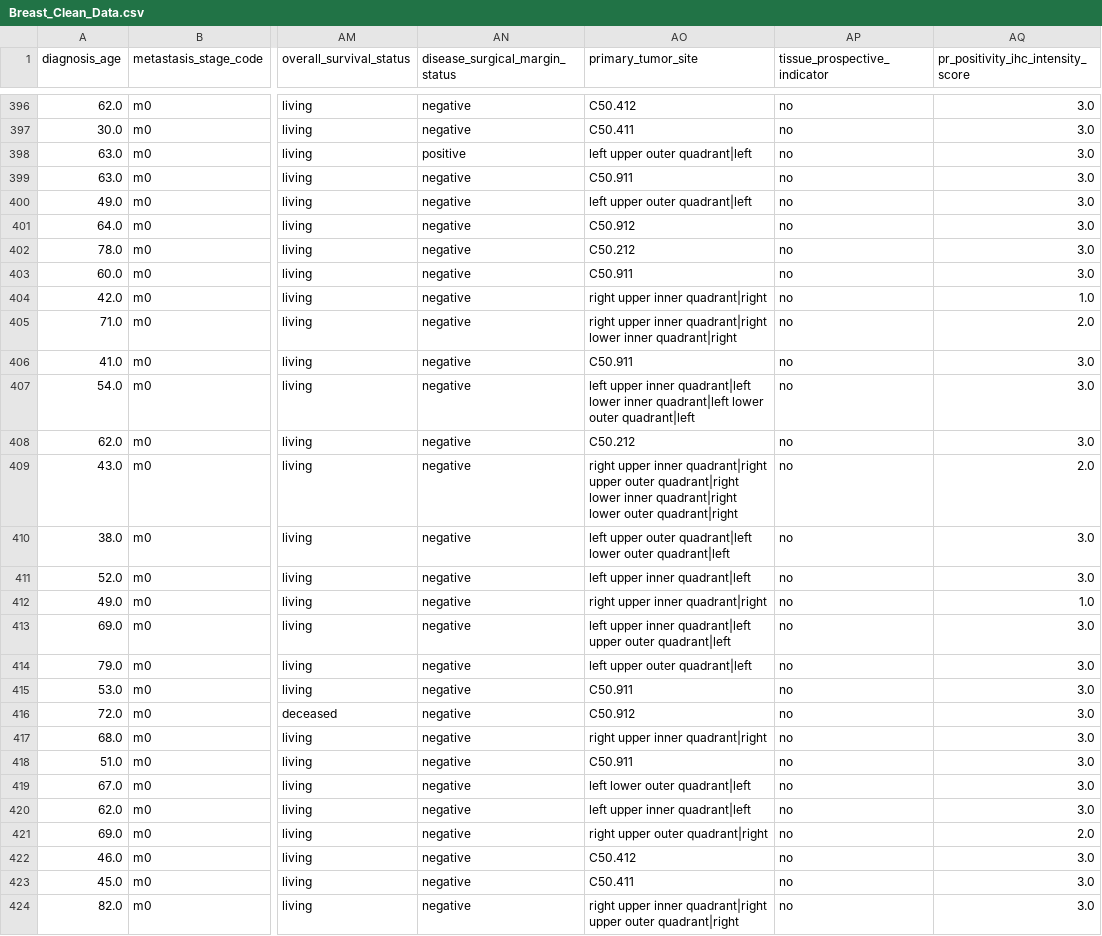
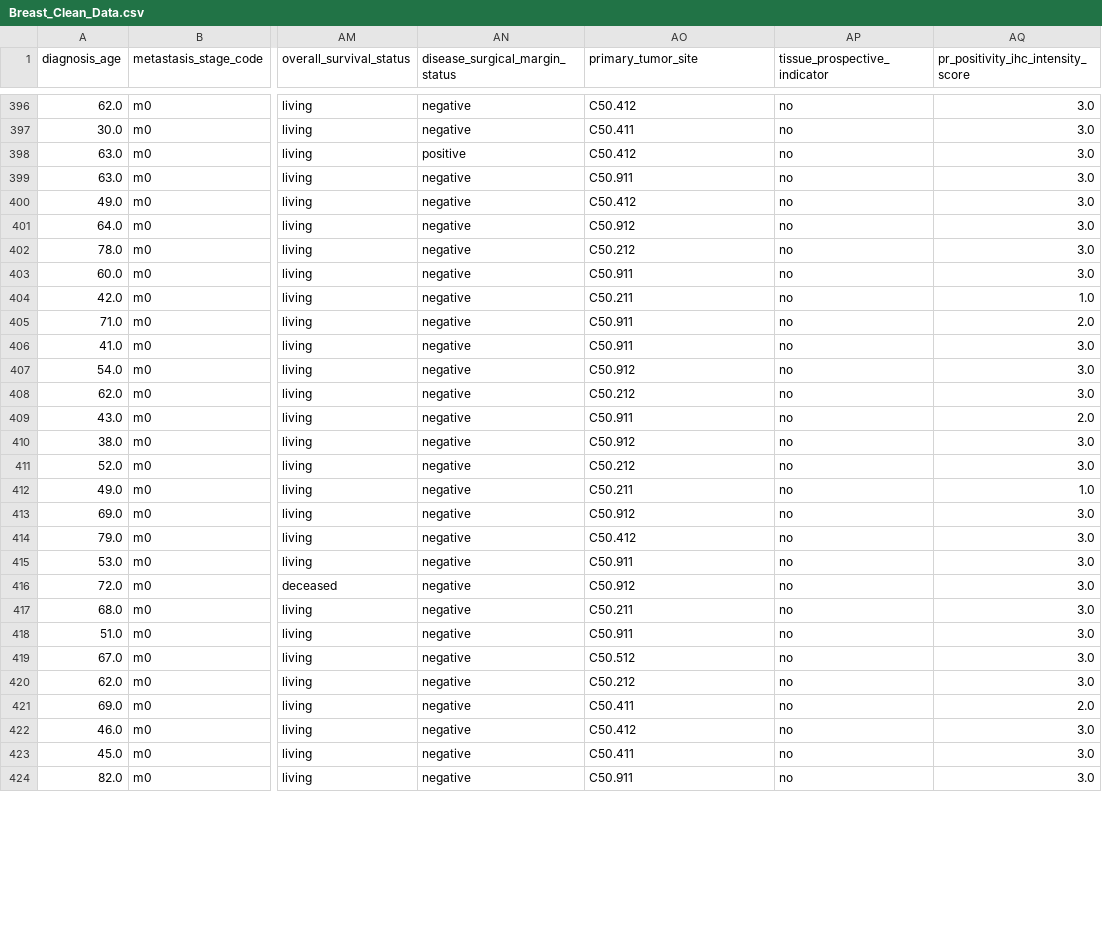
Before and after one commit to jamillan94/DSM-BCD, a CSV file: DSM-BCD/NOTEBOOK/Breast_Clean_Data.csv, drawn as a sheet; only a part is shown, gaps mark what is left out; the diff covers the shown part only; the diff names each change by its address in the sheet, - before the commit and + after, or states it on an @@ line.

```diff
--- a/DSM-BCD/NOTEBOOK/Breast_Clean_Data.csv
+++ b/DSM-BCD/NOTEBOOK/Breast_Clean_Data.csv
-AO398 (primary_tumor_site): left upper outer quadrant|left
+AO398 (primary_tumor_site): C50.412
-AO400 (primary_tumor_site): left upper outer quadrant|left
+AO400 (primary_tumor_site): C50.412
-AO404 (primary_tumor_site): right upper inner quadrant|right
+AO404 (primary_tumor_site): C50.211
-AO405 (primary_tumor_site): right upper inner quadrant|right lower inner quadrant|right
+AO405 (primary_tumor_site): C50.911
-AO407 (primary_tumor_site): left upper inner quadrant|left lower inner quadrant|left lower outer quadrant|left
+AO407 (primary_tumor_site): C50.912
-AO409 (primary_tumor_site): right upper inner quadrant|right upper outer quadrant|right lower inner quadrant|right lower outer quadrant|right
+AO409 (primary_tumor_site): C50.911
-AO410 (primary_tumor_site): left upper outer quadrant|left lower outer quadrant|left
+AO410 (primary_tumor_site): C50.912
-AO411 (primary_tumor_site): left upper inner quadrant|left
+AO411 (primary_tumor_site): C50.212
-AO412 (primary_tumor_site): right upper inner quadrant|right
+AO412 (primary_tumor_site): C50.211
-AO413 (primary_tumor_site): left upper inner quadrant|left upper outer quadrant|left
+AO413 (primary_tumor_site): C50.912
-AO414 (primary_tumor_site): left upper outer quadrant|left
+AO414 (primary_tumor_site): C50.412
-AO417 (primary_tumor_site): right upper inner quadrant|right
+AO417 (primary_tumor_site): C50.211
-AO419 (primary_tumor_site): left lower outer quadrant|left
+AO419 (primary_tumor_site): C50.512
-AO420 (primary_tumor_site): left upper inner quadrant|left
+AO420 (primary_tumor_site): C50.212
-AO421 (primary_tumor_site): right upper outer quadrant|right
+AO421 (primary_tumor_site): C50.411
-AO424 (primary_tumor_site): right upper inner quadrant|right upper outer quadrant|right
+AO424 (primary_tumor_site): C50.911
```
Also changed, not shown: 102 edited cells elsewhere in this file, 13 other files.
